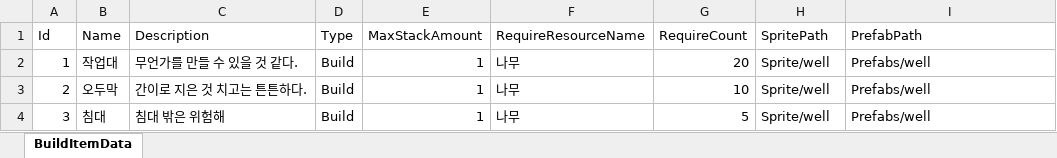
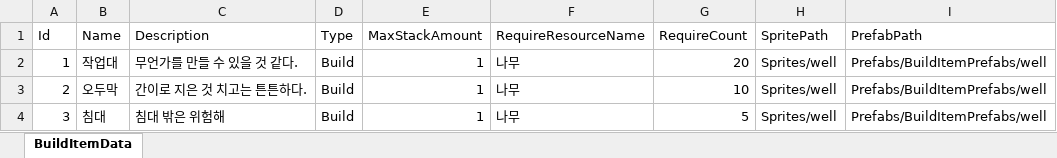
Before and after one commit to 1suyb/Survival, an Excel workbook: ExcelDB/BuildItemSheet.xlsx, sheet BuildItemData, drawn as a sheet; values as stored, in another font and other column widths than the file's, no borders; the diff names each change by its address in the sheet, - before the commit and + after, or states it on an @@ line.

Commit message:
Chore : 엑셀 데이터 연동
Path 값 변경

```diff
--- a/ExcelDB/BuildItemSheet.xlsx (sheet BuildItemData)
+++ b/ExcelDB/BuildItemSheet.xlsx (sheet BuildItemData)
-H2:H4 (SpritePath): Sprite/well
+H2:H4 (SpritePath): Sprites/well
-I2:I4 (PrefabPath): Prefabs/well
+I2:I4 (PrefabPath): Prefabs/BuildItemPrefabs/well
```
Also changed, not shown: Survival/Assets/Excel/BuildItemSheet.xlsx, 1 other file.
